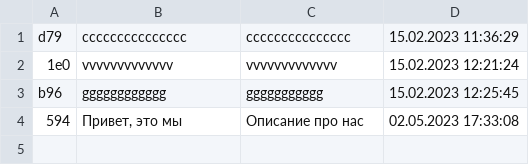
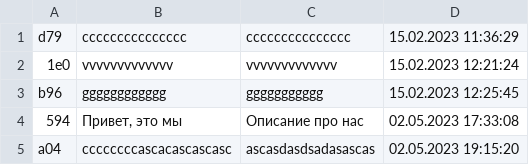
Before and after one commit to MaximGrudinskii/certification, a CSV file: notes.csv, drawn as a sheet.

Commit message:
work

```diff
--- a/notes.csv
+++ b/notes.csv
@@ -4 +4,2 @@ b96;gggggggggggg;ggggggggggg;15.02.2023 12:25:45
 594;Привет, это мы;Описание про нас;02.05.2023 17:33:08
+a04;ccccccccascacascascasc;ascasdasdsadasascas;02.05.2023 19:15:20
```
